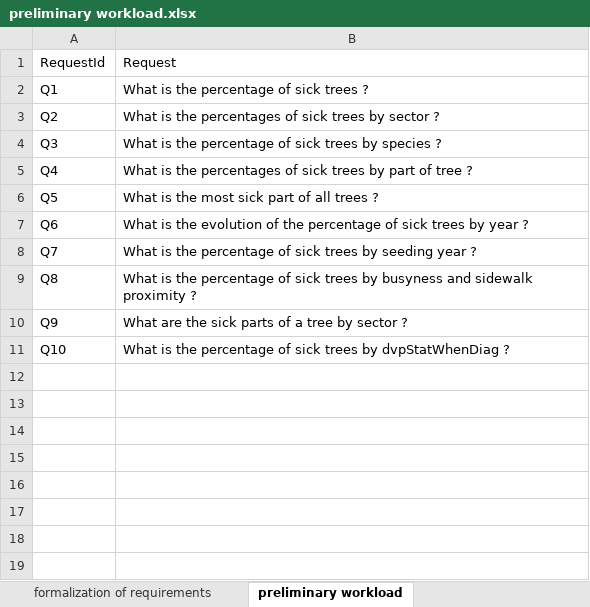
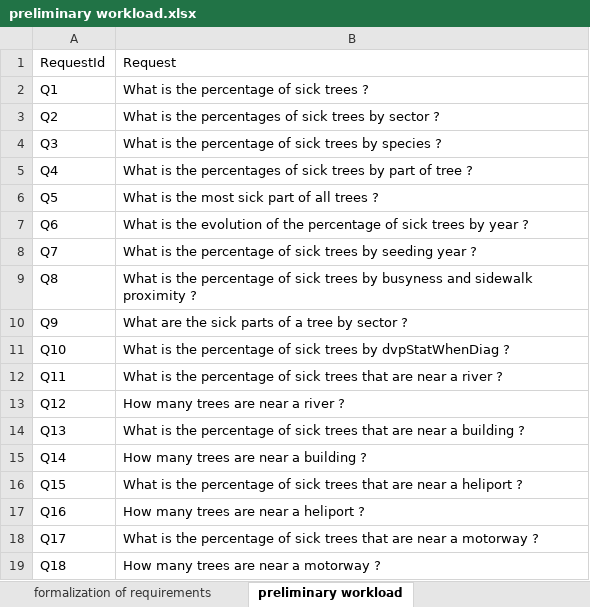
Before and after one commit to mroklom/Projet-Decisionnel-JVCTL, an Excel workbook: df-model/preliminary workload.xlsx, sheet preliminary workload, drawn as a sheet; values as stored, in another font and other column widths than the file's, no borders; the diff names each change by its address in the sheet, - before the commit and + after, or states it on an @@ line.

```diff
--- a/df-model/preliminary workload.xlsx (sheet preliminary workload)
+++ b/df-model/preliminary workload.xlsx (sheet preliminary workload)
+row 12: Q11 | What is the percentage of sick trees that are near a river ?
+row 13: Q12 | How many trees are near a river ?
+row 14: Q13 | What is the percentage of sick trees that are near a building ?
+row 15: Q14 | How many trees are near a building ?
+row 16: Q15 | What is the percentage of sick trees that are near a heliport ?
+row 17: Q16 | How many trees are near a heliport ?
+row 18: Q17 | What is the percentage of sick trees that are near a motorway ?
+row 19: Q18 | How many trees are near a motorway ?
```
Also changed, not shown: sheet formalization of requirements, 2 other files.
